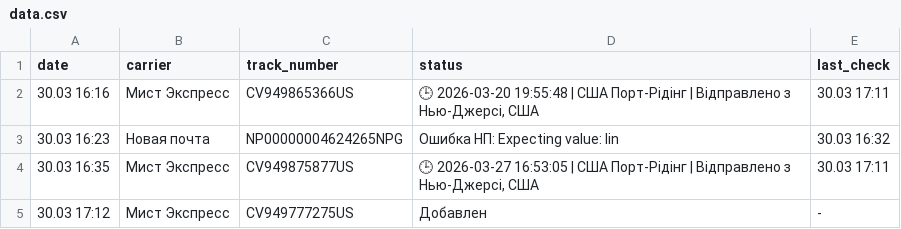
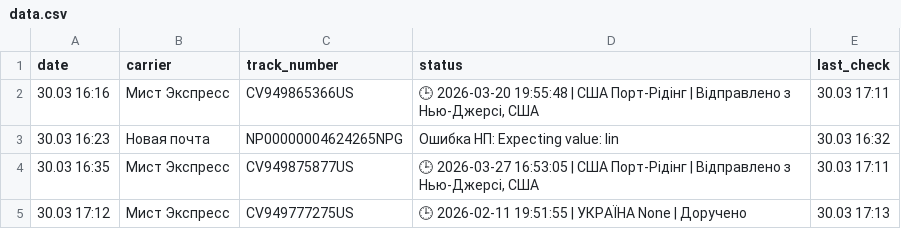
Before and after one commit to Madychenia/trackship, a CSV file: data.csv, drawn as a sheet.

Commit message:
Update: 17:13

```diff
--- a/data.csv
+++ b/data.csv
@@ -4,2 +4,2 @@ date,carrier,track_number,status,last_check
 30.03 16:35,Мист Экспресс,CV949875877US,"🕒 2026-03-27 16:53:05 | США Порт-Рідінг | Відправлено з Нью-Джерсі, США",30.03 17:11
-30.03 17:12,Мист Экспресс,CV949777275US,Добавлен,-
+30.03 17:12,Мист Экспресс,CV949777275US,🕒 2026-02-11 19:51:55 | УКРАЇНА None | Доручено,30.03 17:13
```
